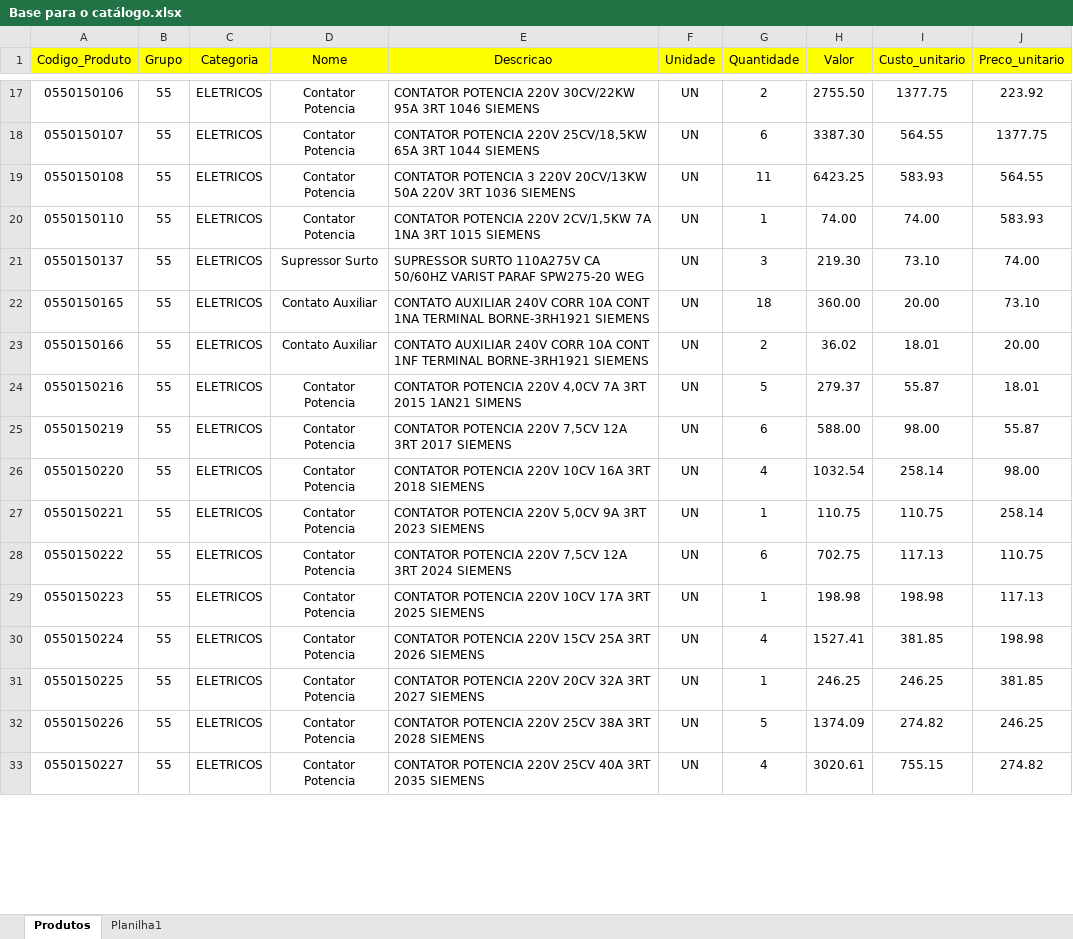
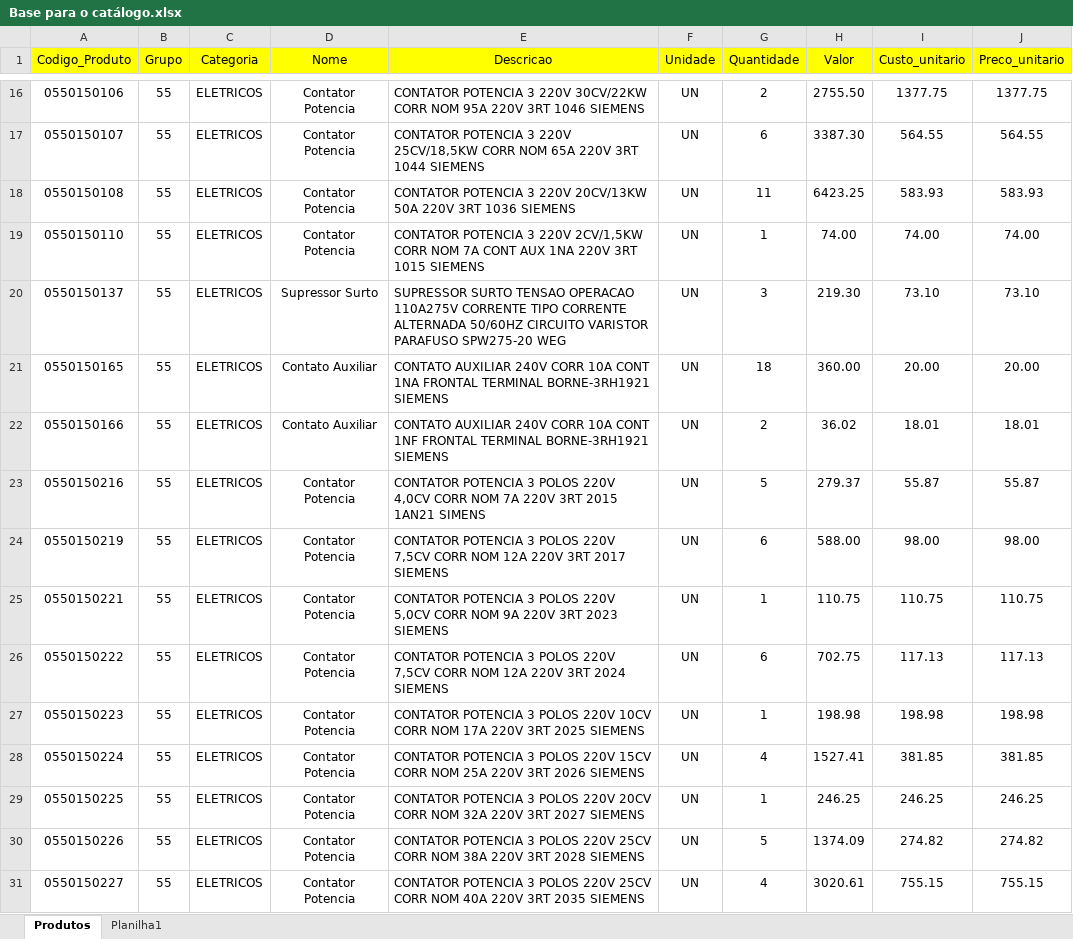
Before and after one commit to AlmoxCap/CatalagoCap, an Excel workbook: Base para o catálogo.xlsx, sheet Produtos, drawn as a sheet; only a part is shown, gaps mark what is left out; values as stored, in another font and other column widths than the file's, no borders; removed rows and columns are numbered as before the commit, all else as after; the diff covers the shown part only; the diff names each change by its address in the sheet, - before the commit and + after, or states it on an @@ line.

```diff
--- a/Base para o catálogo.xlsx (sheet Produtos)
+++ b/Base para o catálogo.xlsx (sheet Produtos)
-E16 (Descricao): CONTATOR POTENCIA 220V 30CV/22KW 95A 3RT 1046…
+E16 (Descricao): CONTATOR POTENCIA 3 220V 30CV/22KW CORR NOM 95A 220V 3RT 1046…
-J16 (Preco_unitario): 223.92
+J16 (Preco_unitario): 1377.75
-E17 (Descricao): CONTATOR POTENCIA 220V 25CV/18,5KW 65A 3RT 1044…
+E17 (Descricao): CONTATOR POTENCIA 3 220V 25CV/18,5KW CORR NOM 65A 220V 3RT 1044…
-J17 (Preco_unitario): 1377.75
+J17 (Preco_unitario): 564.55
-J18 (Preco_unitario): 564.55
+J18 (Preco_unitario): 583.93
-E19 (Descricao): CONTATOR POTENCIA 220V 2CV/1,5KW 7A 1NA 3RT 1015…
+E19 (Descricao): CONTATOR POTENCIA 3 220V 2CV/1,5KW CORR NOM 7A CONT AUX 1NA 220V 3RT 1015…
-J19 (Preco_unitario): 583.93
+J19 (Preco_unitario): 74.00
-E20 (Descricao): SUPRESSOR SURTO 110A275V CA 50/60HZ VARIST PARAF SPW275-20 WEG
+E20 (Descricao): SUPRESSOR SURTO TENSAO OPERACAO 110A275V CORRENTE TIPO CORRENTE ALTERNADA 50/60HZ CIRCUITO VARISTOR PARAFUSO SPW275-20 WEG
-J20 (Preco_unitario): 74.00
+J20 (Preco_unitario): 73.10
-E21 (Descricao): …CONT 1NA TERMINAL BORNE-3RH1921…
+E21 (Descricao): …CONT 1NA FRONTAL TERMINAL BORNE-3RH1921…
-J21 (Preco_unitario): 73.10
+J21 (Preco_unitario): 20.00
-E22 (Descricao): …CONT 1NF TERMINAL BORNE-3RH1921…
+E22 (Descricao): …CONT 1NF FRONTAL TERMINAL BORNE-3RH1921…
-J22 (Preco_unitario): 20.00
+J22 (Preco_unitario): 18.01
-E23 (Descricao): CONTATOR POTENCIA 220V 4,0CV 7A 3RT 2015…
+E23 (Descricao): CONTATOR POTENCIA 3 POLOS 220V 4,0CV CORR NOM 7A 220V 3RT 2015…
-J23 (Preco_unitario): 18.01
+J23 (Preco_unitario): 55.87
-E24 (Descricao): CONTATOR POTENCIA 220V 7,5CV 12A 3RT 2017…
+E24 (Descricao): CONTATOR POTENCIA 3 POLOS 220V 7,5CV CORR NOM 12A 220V 3RT 2017…
-J24 (Preco_unitario): 55.87
+J24 (Preco_unitario): 98.00
-row 26: 0550150220 | 55 | ELETRICOS | Contator Potencia | CONTATOR POTENCIA 220V 10CV 16A 3RT 2018 SIEMENS | UN | 4 | 1032.54 | 258.14 | 98.00
-E25 (Descricao): CONTATOR POTENCIA 220V 5,0CV 9A 3RT 2023…
+E25 (Descricao): CONTATOR POTENCIA 3 POLOS 220V 5,0CV CORR NOM 9A 220V 3RT 2023…
-J25 (Preco_unitario): 258.14
+J25 (Preco_unitario): 110.75
-E26 (Descricao): CONTATOR POTENCIA 220V 7,5CV 12A 3RT 2024…
+E26 (Descricao): CONTATOR POTENCIA 3 POLOS 220V 7,5CV CORR NOM 12A 220V 3RT 2024…
-J26 (Preco_unitario): 110.75
+J26 (Preco_unitario): 117.13
-E27 (Descricao): CONTATOR POTENCIA 220V 10CV 17A 3RT 2025…
+E27 (Descricao): CONTATOR POTENCIA 3 POLOS 220V 10CV CORR NOM 17A 220V 3RT 2025…
-J27 (Preco_unitario): 117.13
+J27 (Preco_unitario): 198.98
-E28 (Descricao): CONTATOR POTENCIA 220V 15CV 25A 3RT 2026…
+E28 (Descricao): CONTATOR POTENCIA 3 POLOS 220V 15CV CORR NOM 25A 220V 3RT 2026…
-J28 (Preco_unitario): 198.98
+J28 (Preco_unitario): 381.85
-E29 (Descricao): CONTATOR POTENCIA 220V 20CV 32A 3RT 2027…
+E29 (Descricao): CONTATOR POTENCIA 3 POLOS 220V 20CV CORR NOM 32A 220V 3RT 2027…
-J29 (Preco_unitario): 381.85
+J29 (Preco_unitario): 246.25
-E30 (Descricao): CONTATOR POTENCIA 220V 25CV 38A 3RT 2028…
+E30 (Descricao): CONTATOR POTENCIA 3 POLOS 220V 25CV CORR NOM 38A 220V 3RT 2028…
-J30 (Preco_unitario): 246.25
+J30 (Preco_unitario): 274.82
-E31 (Descricao): CONTATOR POTENCIA 220V 25CV 40A 3RT 2035…
+E31 (Descricao): CONTATOR POTENCIA 3 POLOS 220V 25CV CORR NOM 40A 220V 3RT 2035…
-J31 (Preco_unitario): 274.82
+J31 (Preco_unitario): 755.15
```
Also changed, not shown: 1 added row, 19 removed rows, 1491 edited cells and cell formats elsewhere in this sheet, formulas that keep their value.
